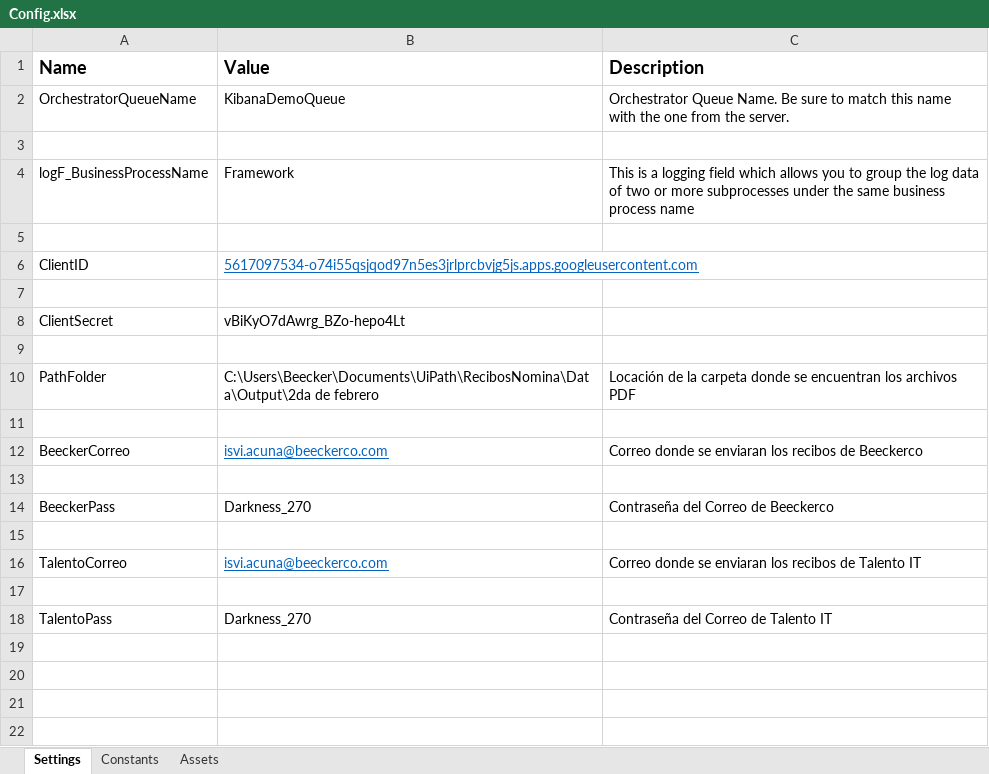
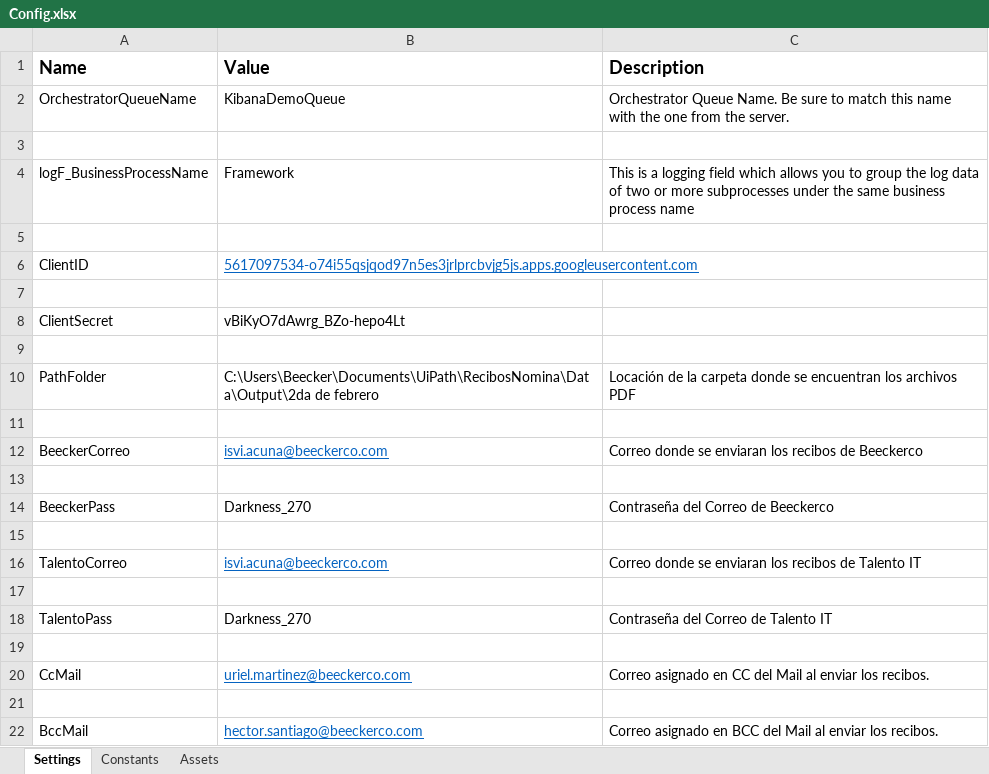
Before and after one commit to 2Isvi7/RecibosdeNomina, an Excel workbook: Data/Config.xlsx, sheet Settings, drawn as a sheet; values as stored, in another font and other column widths than the file's, no borders; the diff names each change by its address in the sheet, - before the commit and + after, or states it on an @@ line.

```diff
--- a/Data/Config.xlsx (sheet Settings)
+++ b/Data/Config.xlsx (sheet Settings)
+row 19: (empty)
+row 20: CcMail | uriel.martinez@beeckerco.com | Correo asignado en CC del Mail al enviar los recibos.
+row 21: (empty)
+row 22: BccMail | hector.santiago@beeckerco.com | Correo asignado en BCC del Mail al enviar los recibos.
```
Also changed, not shown: Data/Input/listaEmpleados.xlsx, 47 other files.
